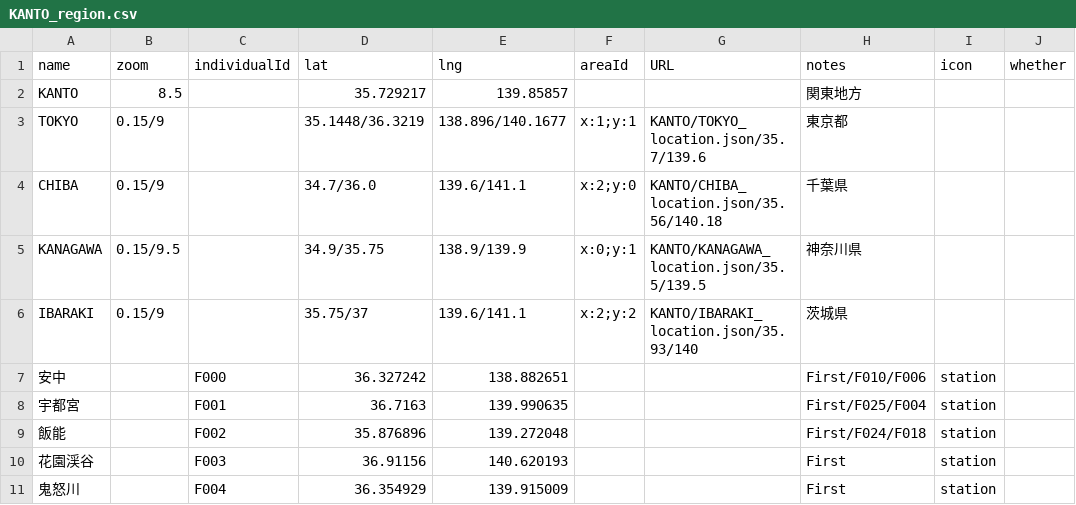
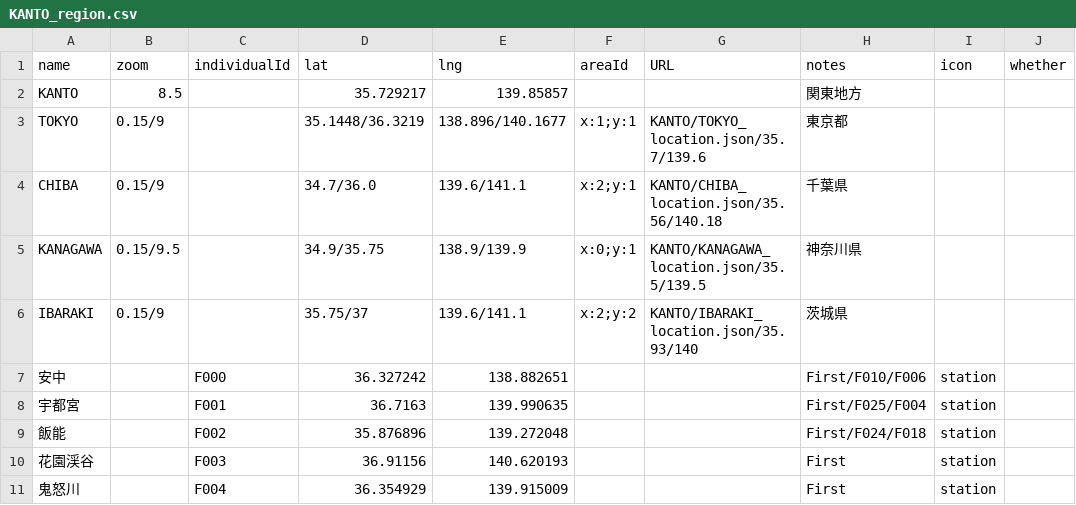
Before and after one commit to 4476barebare/MAP-, a CSV file: KANTO/KANTO_region.csv, drawn as a sheet; only a part is shown; the diff names each change by its address in the sheet, - before the commit and + after, or states it on an @@ line.

Commit message:
Update CHIBA entry with new y-coordinate value

```diff
--- a/KANTO/KANTO_region.csv
+++ b/KANTO/KANTO_region.csv
-F4 (areaId): x:2;y:0
+F4 (areaId): x:2;y:1
```
